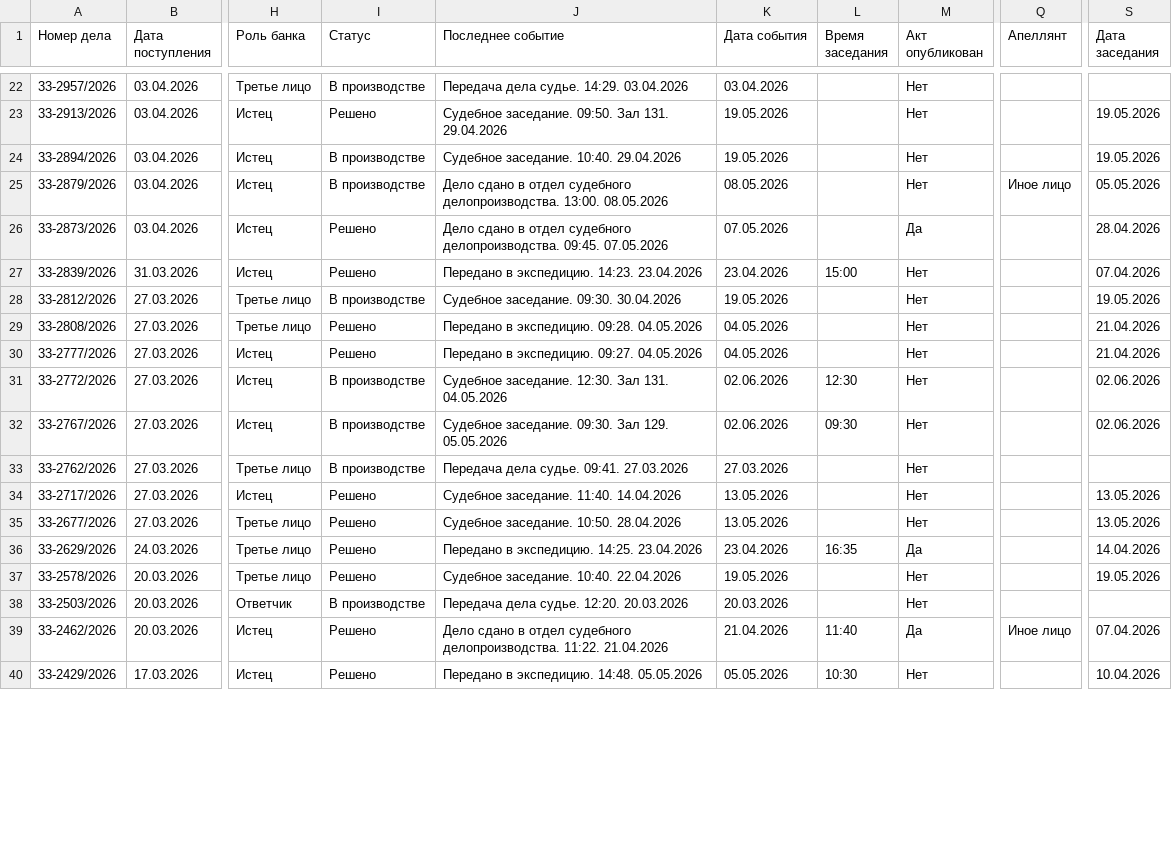
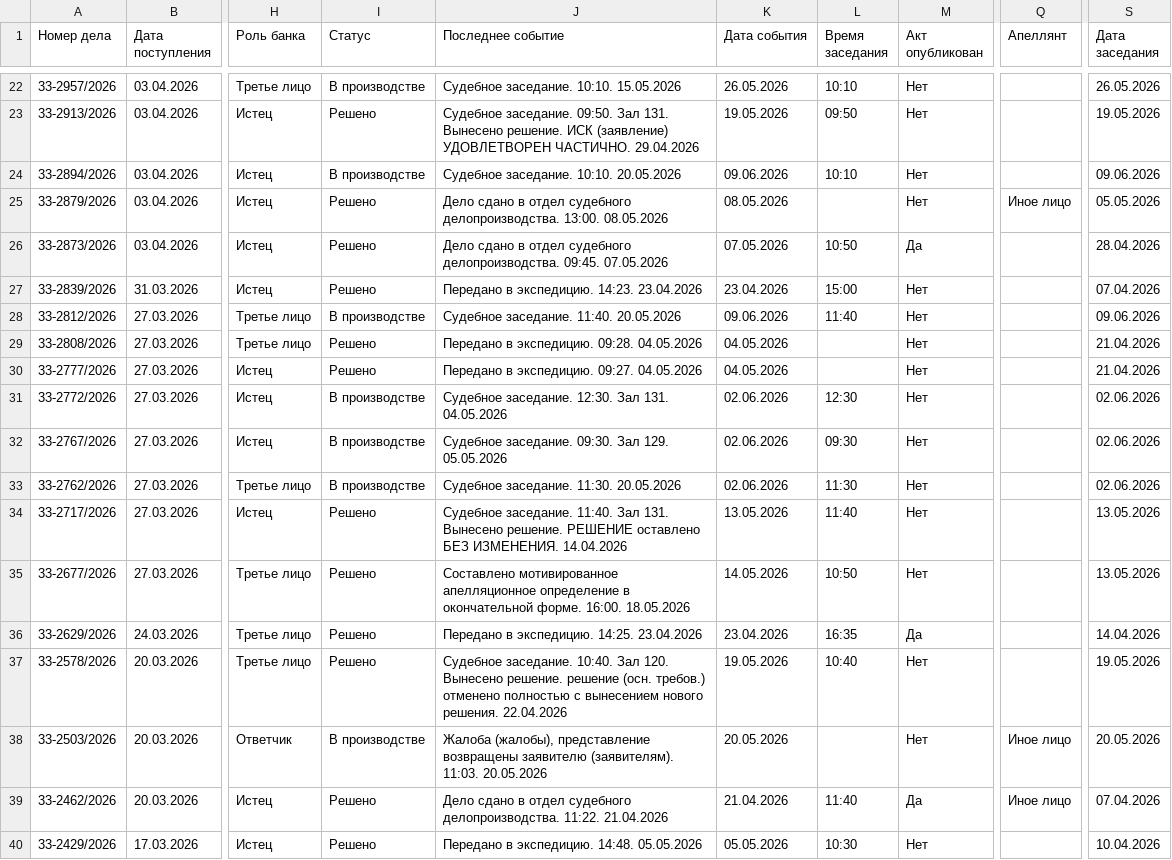
Before and after one commit to SelivanovAS/dashboard, a CSV file: data/sberbank_cases.csv, drawn as a sheet; only a part is shown, gaps mark what is left out; the diff covers the shown part only; the diff names each change by its address in the sheet, - before the commit and + after, or states it on an @@ line.

```diff
--- a/data/sberbank_cases.csv
+++ b/data/sberbank_cases.csv
-J22 (Последнее событие): Передача дела судье. 14:29. 03.04.2026
+J22 (Последнее событие): Судебное заседание. 10:10. 15.05.2026
-K22 (Дата события): 03.04.2026
+K22 (Дата события): 26.05.2026
-L22 (Время заседания): (empty)
+L22 (Время заседания): 10:10
-S22 (Дата заседания): (empty)
+S22 (Дата заседания): 26.05.2026
-J23 (Последнее событие): …Зал 131. 29.04.2026
+J23 (Последнее событие): …Зал 131. Вынесено решение. ИСК (заявление) УДОВЛЕТВОРЕН ЧАСТИЧНО. 29.04.2026
-L23 (Время заседания): (empty)
+L23 (Время заседания): 09:50
-J24 (Последнее событие): Судебное заседание. 10:40. 29.04.2026
+J24 (Последнее событие): Судебное заседание. 10:10. 20.05.2026
-K24 (Дата события): 19.05.2026
+K24 (Дата события): 09.06.2026
-L24 (Время заседания): (empty)
+L24 (Время заседания): 10:10
-S24 (Дата заседания): 19.05.2026
+S24 (Дата заседания): 09.06.2026
-I25 (Статус): В производстве
+I25 (Статус): Решено
-L26 (Время заседания): (empty)
+L26 (Время заседания): 10:50
-J28 (Последнее событие): Судебное заседание. 09:30. 30.04.2026
+J28 (Последнее событие): Судебное заседание. 11:40. 20.05.2026
-K28 (Дата события): 19.05.2026
+K28 (Дата события): 09.06.2026
-L28 (Время заседания): (empty)
+L28 (Время заседания): 11:40
-S28 (Дата заседания): 19.05.2026
+S28 (Дата заседания): 09.06.2026
-J33 (Последнее событие): Передача дела судье. 09:41. 27.03.2026
+J33 (Последнее событие): Судебное заседание. 11:30. 20.05.2026
-K33 (Дата события): 27.03.2026
+K33 (Дата события): 02.06.2026
-L33 (Время заседания): (empty)
+L33 (Время заседания): 11:30
-S33 (Дата заседания): (empty)
+S33 (Дата заседания): 02.06.2026
-J34 (Последнее событие): …заседание. 11:40. 14.04.2026
+J34 (Последнее событие): …заседание. 11:40. Зал 131. Вынесено решение. РЕШЕНИЕ оставлено БЕЗ ИЗМЕНЕНИЯ. 14.04.2026
-L34 (Время заседания): (empty)
+L34 (Время заседания): 11:40
-J35 (Последнее событие): Судебное заседание. 10:50. 28.04.2026
+J35 (Последнее событие): Составлено мотивированное апелляционное определение в окончательной форме. 16:00. 18.05.2026
-K35 (Дата события): 13.05.2026
+K35 (Дата события): 14.05.2026
-L35 (Время заседания): (empty)
+L35 (Время заседания): 10:50
-J37 (Последнее событие): …заседание. 10:40. 22.04.2026
+J37 (Последнее событие): …заседание. 10:40. Зал 120. Вынесено решение. решение (осн. требов.) отменено полностью с вынесением нового решения. 22.04.2026
-L37 (Время заседания): (empty)
+L37 (Время заседания): 10:40
-J38 (Последнее событие): Передача дела судье. 12:20. 20.03.2026
+J38 (Последнее событие): Жалоба (жалобы), представление возвращены заявителю (заявителям). 11:03. 20.05.2026
-K38 (Дата события): 20.03.2026
+K38 (Дата события): 20.05.2026
-Q38 (Апеллянт): (empty)
+Q38 (Апеллянт): Иное лицо
-S38 (Дата заседания): (empty)
+S38 (Дата заседания): 20.05.2026
```
Also changed, not shown: 56 edited cells elsewhere in this file, 4 other files.
